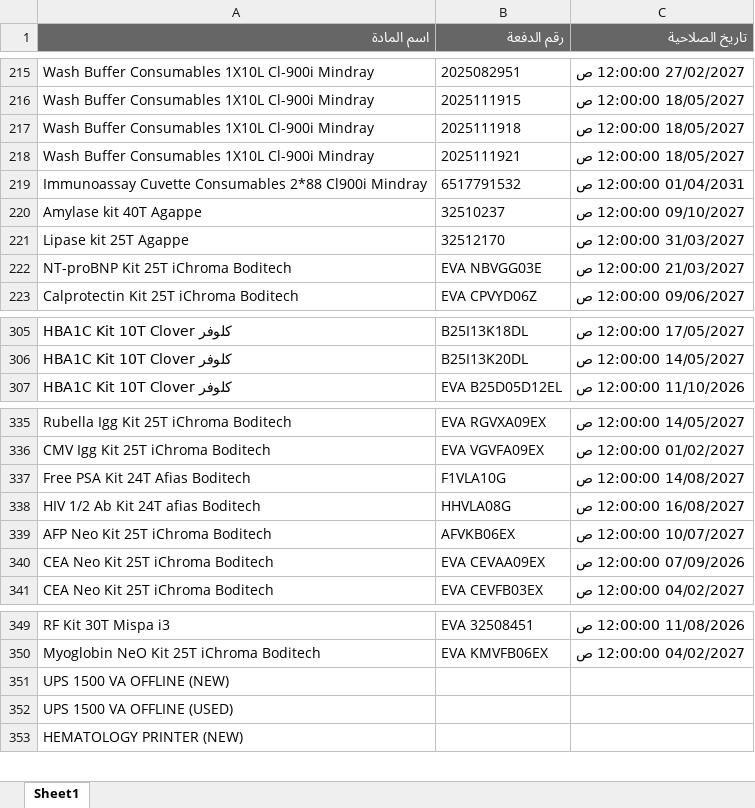
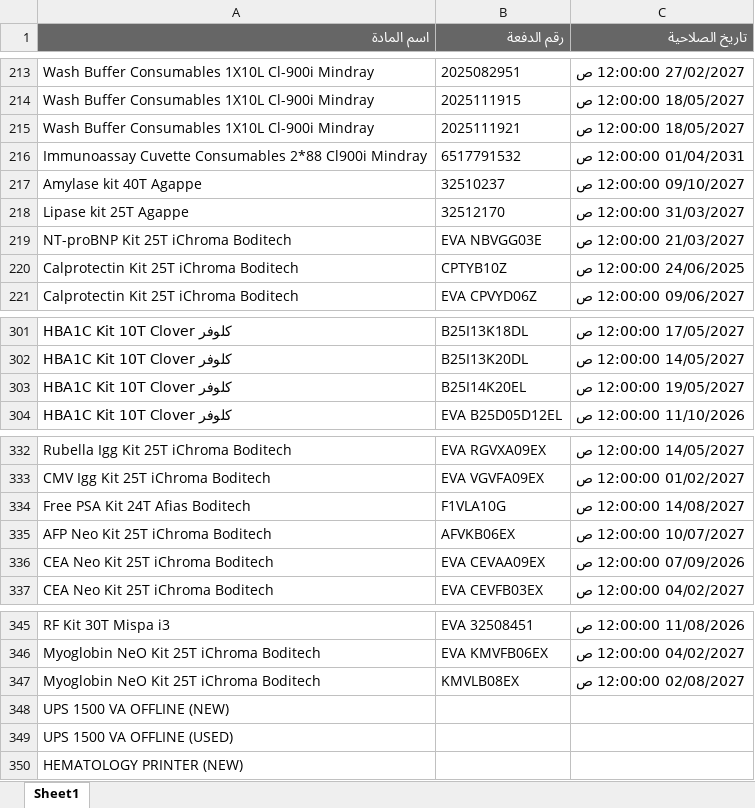
Before and after one commit to abdallawolf92/expiry-check, an Excel workbook: المواد.xlsx, sheet Sheet1, drawn as a sheet; only a part is shown, gaps mark what is left out; values as stored, in another font and other column widths than the file's, no borders; removed rows and columns are numbered as before the commit, all else as after; the diff covers the shown part only; the diff names each change by its address in the sheet, - before the commit and + after, or states it on an @@ line.

```diff
--- a/المواد.xlsx (sheet Sheet1)
+++ b/المواد.xlsx (sheet Sheet1)
-row 217: Wash Buffer Consumables 1X10L Cl-900i Mindray | 2025111918 | 18/05/2027 12:00:00 ص
+row 220: Calprotectin Kit 25T iChroma Boditech | CPTYB10Z | 24/06/2025 12:00:00 ص
+row 303: HBA1C Kit 10T Clover كلوفر | B25I14K20EL | 19/05/2027 12:00:00 ص
-row 338: HIV 1/2 Ab Kit 24T afias Boditech | HHVLA08G | 16/08/2027 12:00:00 ص
+row 347: Myoglobin NeO Kit 25T iChroma Boditech | KMVLB08EX | 02/08/2027 12:00:00 ص
```
Also changed, not shown: 3 added rows and 7 removed rows elsewhere in this sheet.
